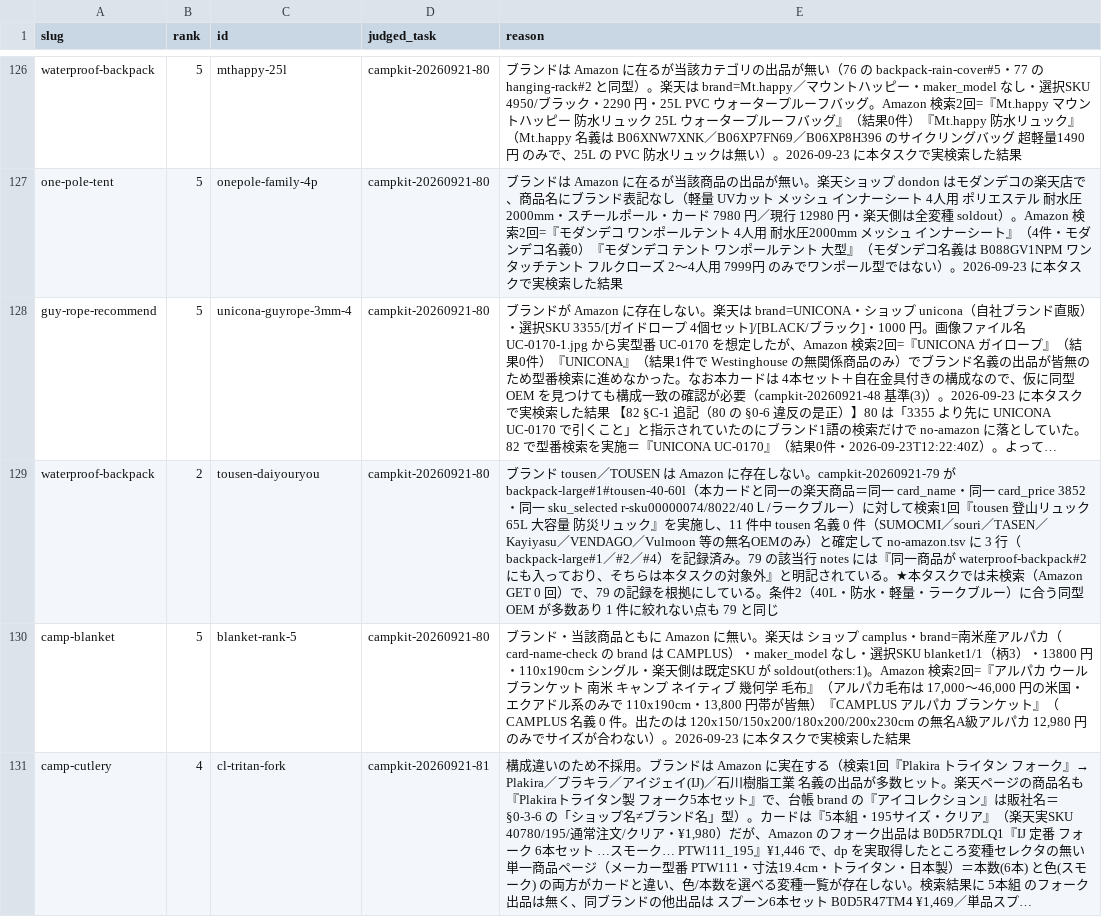
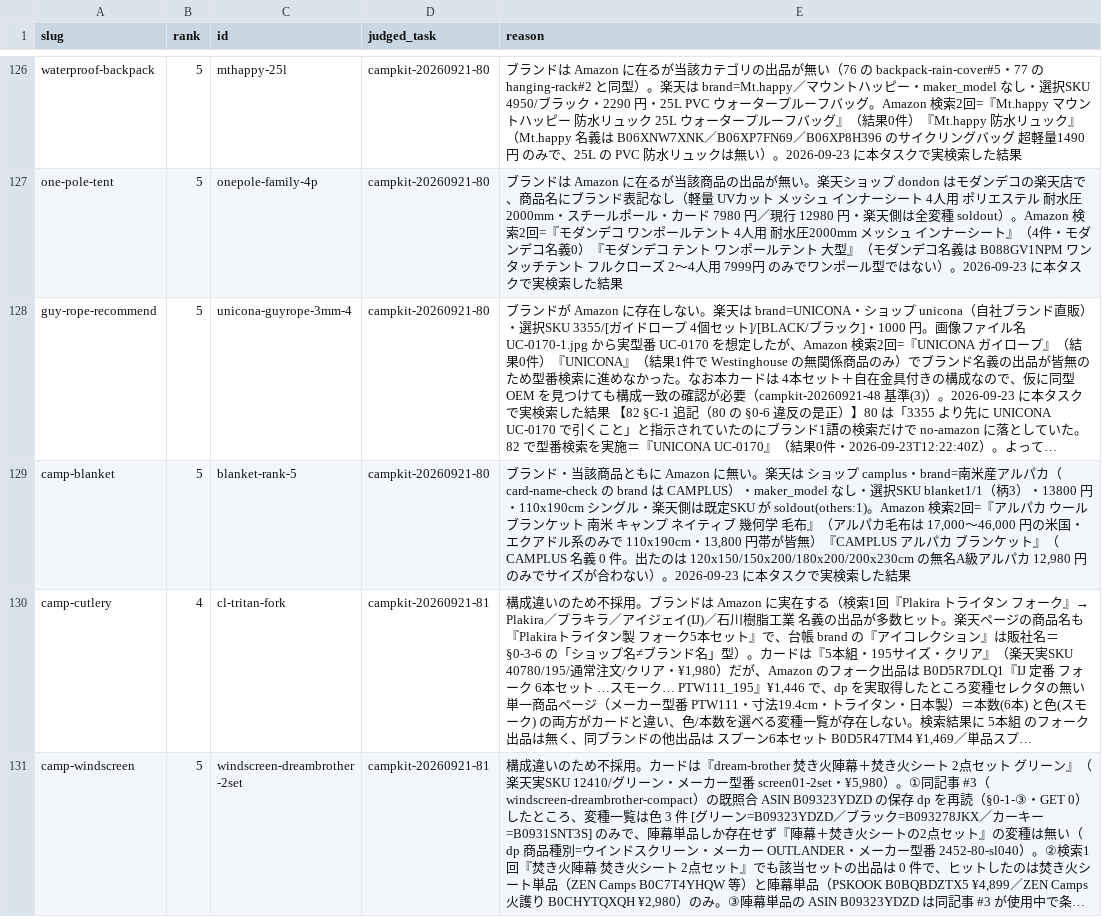
Before and after one commit to tanoue-boop/camp-kit-guide, a TSV file: _file/amazon-backfill-no-amazon.tsv, drawn as a sheet; only a part is shown, gaps mark what is left out; the shorter side is filled out with more unchanged rows; long unchanged cells end in …; the diff names each change by its address in the sheet, - before the commit and + after, or states it on an @@ line.

Commit message:
fix: 記事単位フェーズ 115 waterproof-backpack#2 商品差し替え適用（campkit-20260927-115）

```diff
--- a/_file/amazon-backfill-no-amazon.tsv
+++ b/_file/amazon-backfill-no-amazon.tsv
-row 129: waterproof-backpack | 2 | tousen-daiyouryou | campkit-20260921-80 | ブランド tousen／TOUSEN は Amazon に存在しない。campkit-20260921-79 が backpack-large#1#tousen-40-60l（本カードと同一の楽天商品＝同一 card_name・同一 card_price 3852・同一 sku_selected r-sku00000074/8022/40Ｌ/ラークブルー）に対して検索1回『tousen 登山リュック 65L 大容量 防災リュック』を実施し、11 件中 tousen 名義 0 件（SUMOCMI／souri／TASEN／Kayiyasu／VENDAGO／Vulmoon 等の無名OEMのみ）と確定して no-amazon.tsv に 3 行（backpack-large#1／#2／#4）を記録済み。79 の該当行 notes には『同一商品が waterproof-backpack#2 にも入っており、そちらは本タスクの対象外』と明記されている。★本タスクでは未検索（Amazon GET 0 回）で、79 の記録を根拠にしている。条件2（40L・防水・軽量・ラークブルー）に合う同型 OEM が多数あり 1 件に絞れない点も 79 と同じ
```
Also changed, not shown: _file/amazon-asin-check.tsv, _file/amazon-backfill-state.tsv, 4 other files.
